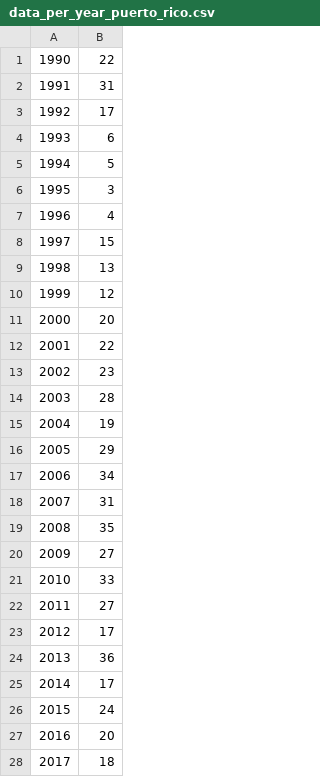
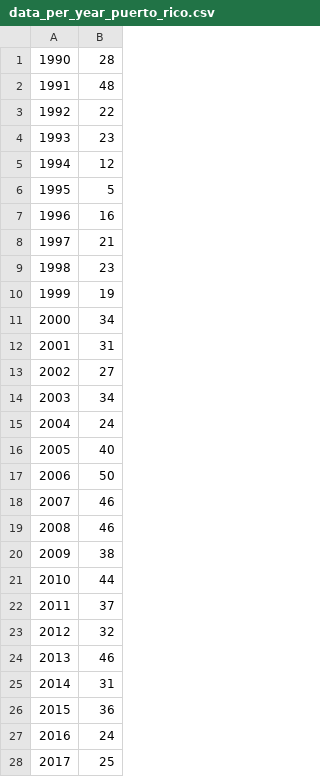
Before and after one commit to paulomontero/Astronomy_data, a CSV file: data_per_year_puerto_rico.csv, drawn as a sheet; only a part is shown; the diff covers the shown part only.

```diff
--- a/data_per_year_puerto_rico.csv
+++ b/data_per_year_puerto_rico.csv
@@ -1,28 +1,28 @@
-1990,22
-1991,31
-1992,17
-1993,6
-1994,5
-1995,3
-1996,4
-1997,15
-1998,13
-1999,12
-2000,20
-2001,22
-2002,23
-2003,28
-2004,19
-2005,29
-2006,34
-2007,31
-2008,35
-2009,27
-2010,33
-2011,27
-2012,17
-2013,36
-2014,17
-2015,24
-2016,20
-2017,18
+1990,28
+1991,48
+1992,22
+1993,23
+1994,12
+1995,5
+1996,16
+1997,21
+1998,23
+1999,19
+2000,34
+2001,31
+2002,27
+2003,34
+2004,24
+2005,40
+2006,50
+2007,46
+2008,46
+2009,38
+2010,44
+2011,37
+2012,32
+2013,46
+2014,31
+2015,36
+2016,24
+2017,25
```
Also changed, not shown: 3 edited cells elsewhere in this file, data_per_year_costa_rica.csv, data_per_year_cuba.csv, 10 other files.
